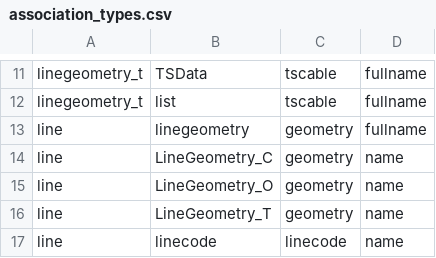
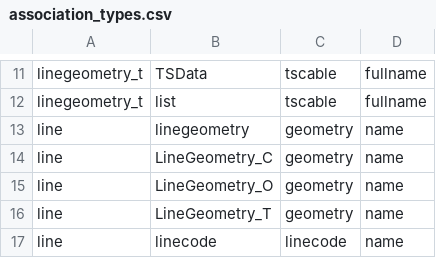
Before and after one commit to supsi-dacd-isaac/krangpower, a CSV file: krangpower/defaults/association_types.csv, drawn as a sheet; only a part is shown, gaps mark what is left out.

```diff
--- a/krangpower/defaults/association_types.csv
+++ b/krangpower/defaults/association_types.csv
@@ -12,3 +12,3 @@ linegeometry_t,TSData,tscable,fullname
 linegeometry_t,list,tscable,fullname
-line,linegeometry,geometry,fullname
+line,linegeometry,geometry,name
 line,LineGeometry_C,geometry,name
```
Also changed, not shown: 7 other files.
